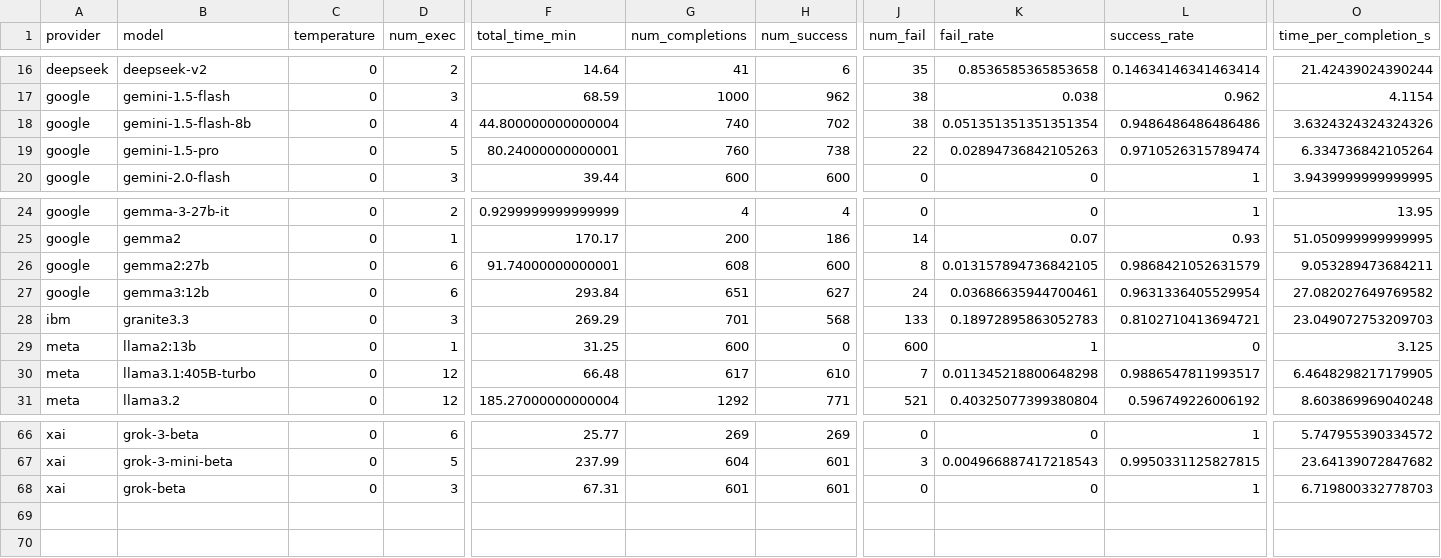
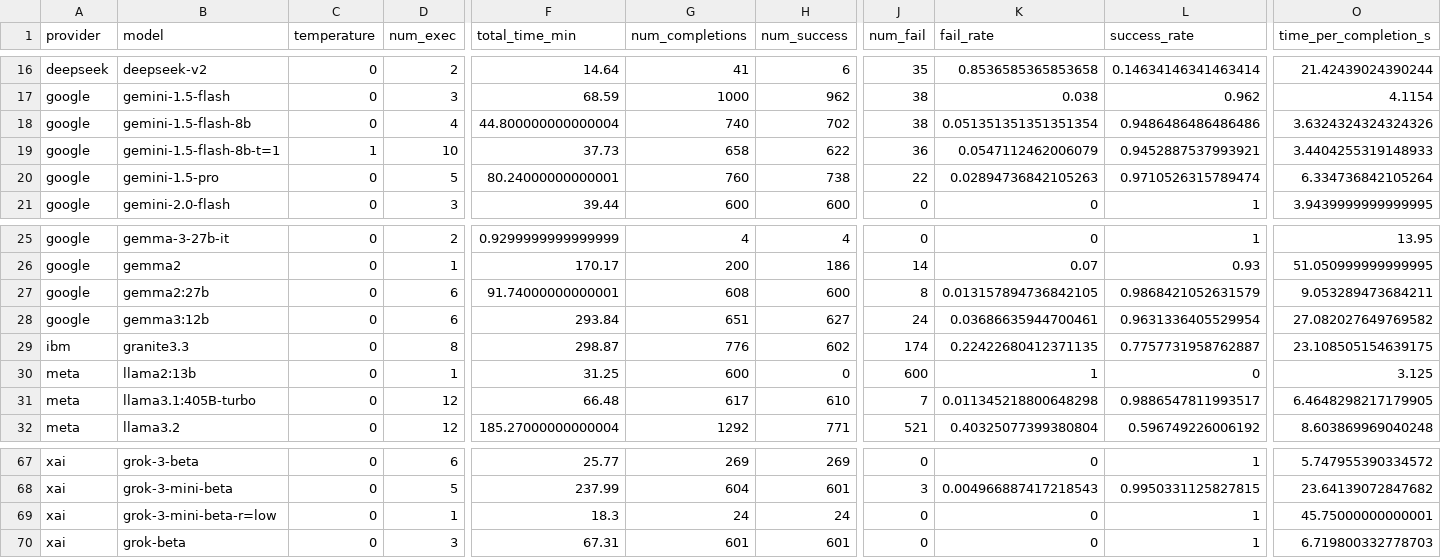
Before and after one commit to gumbelino/drillm, a CSV file: analysis/exec_models.csv, drawn as a sheet; only a part is shown, gaps mark what is left out; addresses are those after the commit; rows hold the shown columns only; the diff names each change by its address in the sheet, - before the commit and + after, or states it on an @@ line.

```diff
--- a/analysis/exec_models.csv
+++ b/analysis/exec_models.csv
+row 19: google | gemini-1.5-flash-8b-t=1 | 1 | 10 | 37.73 | 658 | 622 | 36 | 0.0547112462006079 | 0.9452887537993921 | 3.4404255319148933
-D29 (num_exec): 3
+D29 (num_exec): 8
-F29 (total_time_min): 269.29
+F29 (total_time_min): 298.87
-G29 (num_completions): 701
+G29 (num_completions): 776
-H29 (num_success): 568
+H29 (num_success): 602
-J29 (num_fail): 133
+J29 (num_fail): 174
-K29 (fail_rate): 0.18972895863052783
+K29 (fail_rate): 0.22422680412371135
-L29 (success_rate): 0.8102710413694721
+L29 (success_rate): 0.7757731958762887
-O29 (time_per_completion_s): 23.049072753209703
+O29 (time_per_completion_s): 23.108505154639175
+row 69: xai | grok-3-mini-beta-r=low | 0 | 1 | 18.3 | 24 | 24 | 0 | 0 | 1 | 45.75000000000001
```
Also changed, not shown: analysis/DRIInd_all.csv, analysis/alpha_results.csv, 23 other files.
